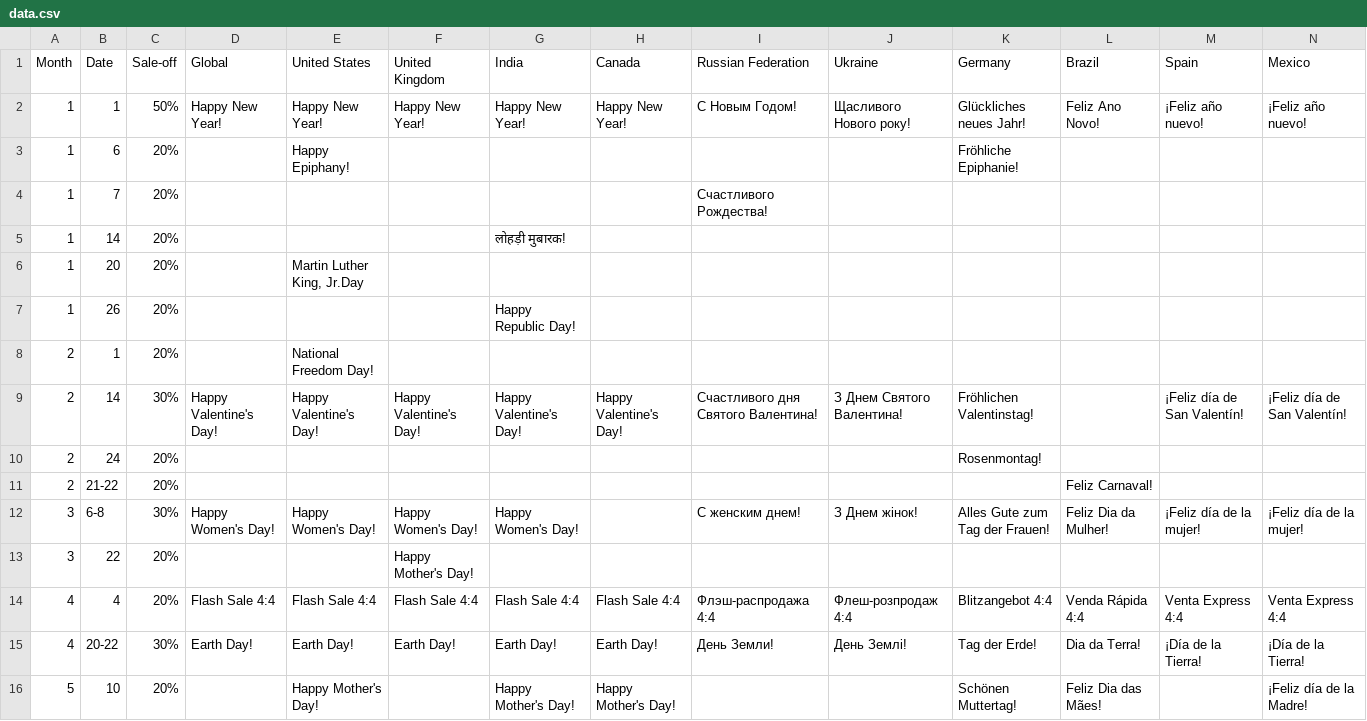
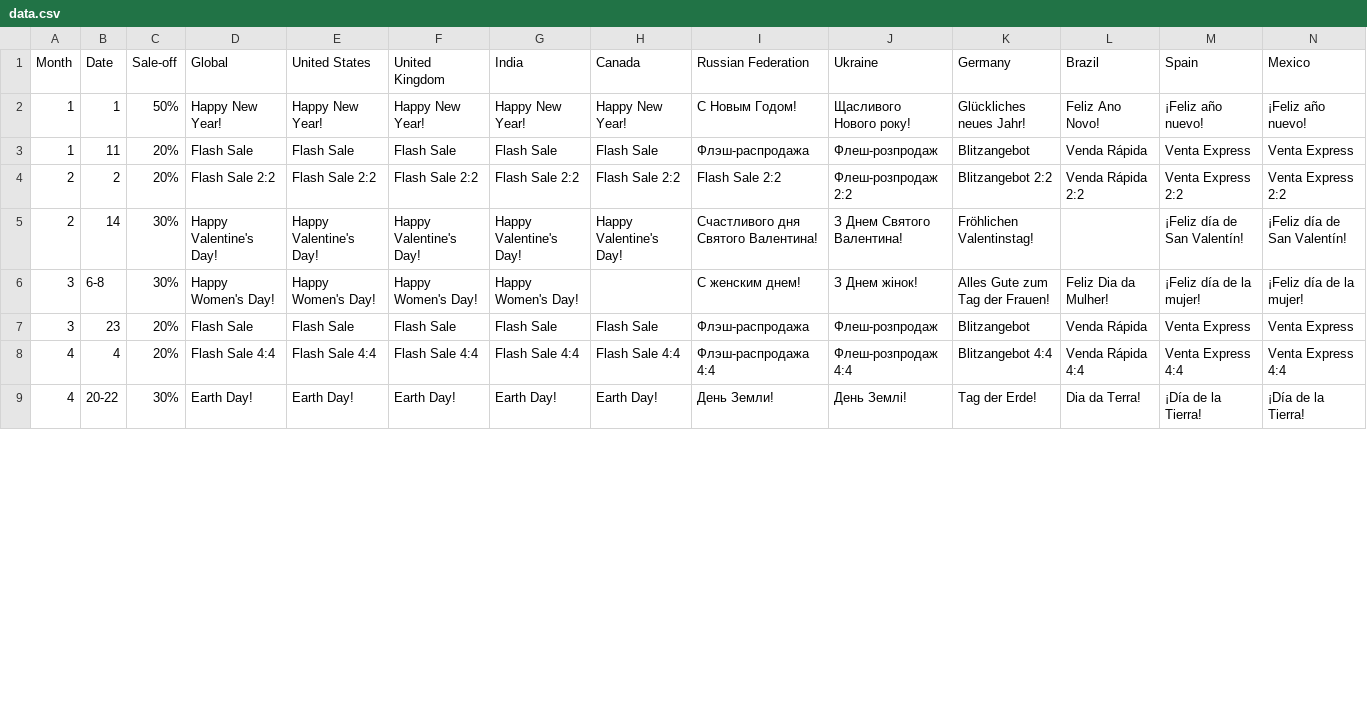
Before and after one commit to PrimarchDatNT/PY_TOOL, a CSV file: data.csv, drawn as a sheet; only a part is shown; removed rows and columns are numbered as before the commit, all else as after; rows hold the shown columns only; the diff covers the shown part only; the diff names each change by its address in the sheet, - before the commit and + after, or states it on an @@ line.

Commit message:
update translator app

```diff
--- a/data.csv
+++ b/data.csv
-row 3: 1 | 6 | 20% |  | Happy Epiphany! |  |  |  |  |  | Fröhliche Epiphanie!
-row 4: 1 | 7 | 20% |  |  |  |  |  | Счастливого Рождества!
-row 5: 1 | 14 | 20% |  |  |  | लोहड़ी मुबारक!
-row 6: 1 | 20 | 20% |  | Martin Luther King, Jr.Day
-row 7: 1 | 26 | 20% |  |  |  | Happy Republic Day!
-row 8: 2 | 1 | 20% |  | National Freedom Day!
+row 3: 1 | 11 | 20% | Flash Sale | Flash Sale | Flash Sale | Flash Sale | Flash Sale | Флэш-распродажа | Флеш-розпродаж | Blitzangebot | Venda Rápida | Venta Express | Venta Express
+row 4: 2 | 2 | 20% | Flash Sale 2:2 | Flash Sale 2:2 | Flash Sale 2:2 | Flash Sale 2:2 | Flash Sale 2:2 | Flash Sale 2:2 | Флеш-розпродаж 2:2 | Blitzangebot 2:2 | Venda Rápida 2:2 | Venta Express 2:2 | Venta Express 2:2
-row 10: 2 | 24 | 20% |  |  |  |  |  |  |  | Rosenmontag!
-row 11: 2 | 21-22 | 20% |  |  |  |  |  |  |  |  | Feliz Carnaval!
-row 13: 3 | 22 | 20% |  |  | Happy Mother's Day!
+row 7: 3 | 23 | 20% | Flash Sale | Flash Sale | Flash Sale | Flash Sale | Flash Sale | Флэш-распродажа | Флеш-розпродаж | Blitzangebot | Venda Rápida | Venta Express | Venta Express
-row 16: 5 | 10 | 20% |  | Happy Mother's Day! |  | Happy Mother's Day! | Happy Mother's Day! |  |  | Schönen Muttertag! | Feliz Dia das Mães! |  | ¡Feliz día de la Madre!
```
Also changed, not shown: 3 added rows, 6 removed rows and 7 edited cells elsewhere in this file.
